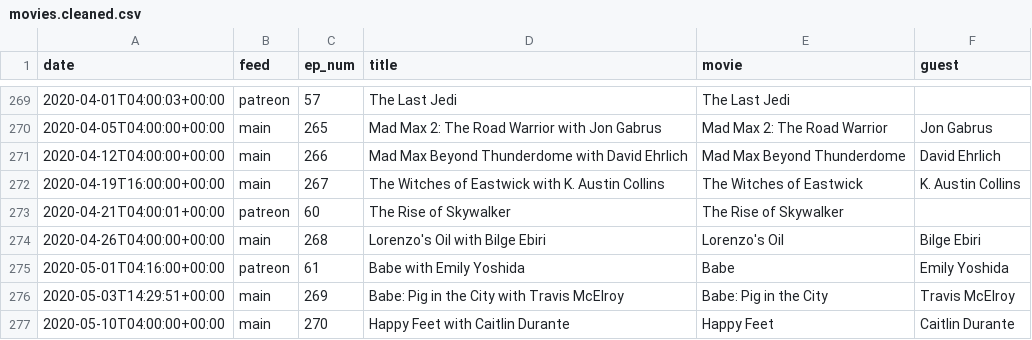
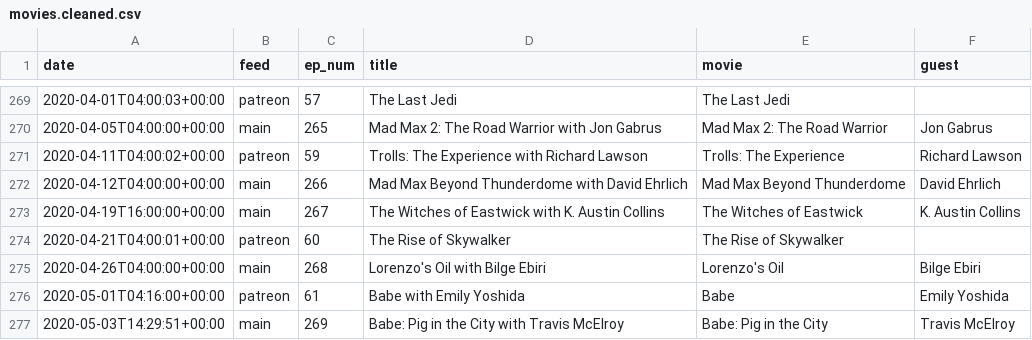
Before and after one commit to mark-jb/blankcheck, a CSV file: movies.cleaned.csv, drawn as a sheet; only a part is shown, gaps mark what is left out; the shorter side is filled out with more unchanged rows.

```diff
--- a/movies.cleaned.csv
+++ b/movies.cleaned.csv
@@ -270,2 +270,3 @@ date,feed,ep_num,title,movie,guest
 2020-04-05T04:00:00+00:00,main,265,Mad Max 2: The Road Warrior with Jon Gabrus,Mad Max 2: The Road Warrior,Jon Gabrus
+2020-04-11T04:00:02+00:00,patreon,59,Trolls: The Experience with Richard Lawson,Trolls: The Experience,Richard Lawson
 2020-04-12T04:00:00+00:00,main,266,Mad Max Beyond Thunderdome with David Ehrlich,Mad Max Beyond Thunderdome,David Ehrlich
```
Also changed, not shown: movies.with.ids.csv, 21 other files.
